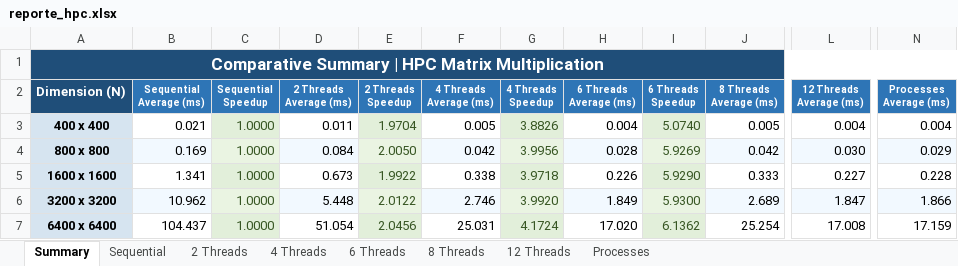
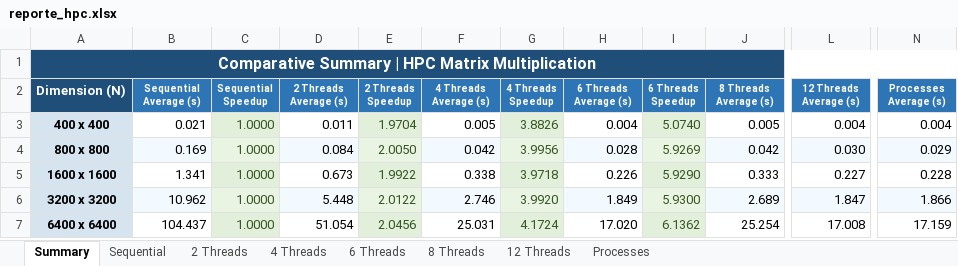
Before and after one commit to Juanes7222/HPC-Matrix, an Excel workbook: results/reporte_hpc.xlsx, sheet Summary, drawn as a sheet; only a part is shown, gaps mark what is left out; values as stored, in another font and other column widths than the file's, no borders; charts and pictures not drawn; ↵ is a line break in a cell; the diff names each change by its address in the sheet, - before the commit and + after, or states it on an @@ line.

```diff
--- a/results/reporte_hpc.xlsx (sheet Summary)
+++ b/results/reporte_hpc.xlsx (sheet Summary)
@@ A1 text size: smaller @@
-B2: Sequential ↵ Average (ms)
+B2: Sequential ↵ Average (s)
-D2: 2 Threads ↵ Average (ms)
+D2: 2 Threads ↵ Average (s)
-F2: 4 Threads ↵ Average (ms)
+F2: 4 Threads ↵ Average (s)
-H2: 6 Threads ↵ Average (ms)
+H2: 6 Threads ↵ Average (s)
-J2: 8 Threads ↵ Average (ms)
+J2: 8 Threads ↵ Average (s)
-L2: 12 Threads ↵ Average (ms)
+L2: 12 Threads ↵ Average (s)
-N2: Processes ↵ Average (ms)
+N2: Processes ↵ Average (s)
```
Also changed, not shown: sheet Sequential, sheet Processes, sheet 6 Threads, sheet 12 Threads, sheet 4 Threads, sheet 8 Threads, 1 more sheet, charts or pictures, 25 other files.
